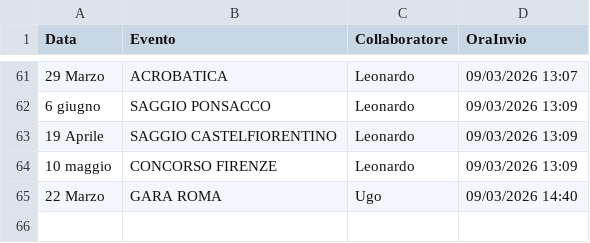
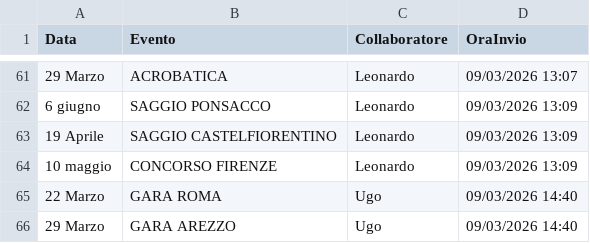
Before and after one commit to SF-fotoeventi/Staff, a CSV file: presenze.csv, drawn as a sheet; only a part is shown, gaps mark what is left out.

Commit message:
aggiungi Ugo

```diff
--- a/presenze.csv
+++ b/presenze.csv
@@ -65 +65,2 @@ Data,Evento,Collaboratore,OraInvio
 22 Marzo,GARA ROMA,Ugo,09/03/2026 14:40
+29 Marzo,GARA AREZZO,Ugo,09/03/2026 14:40
```
